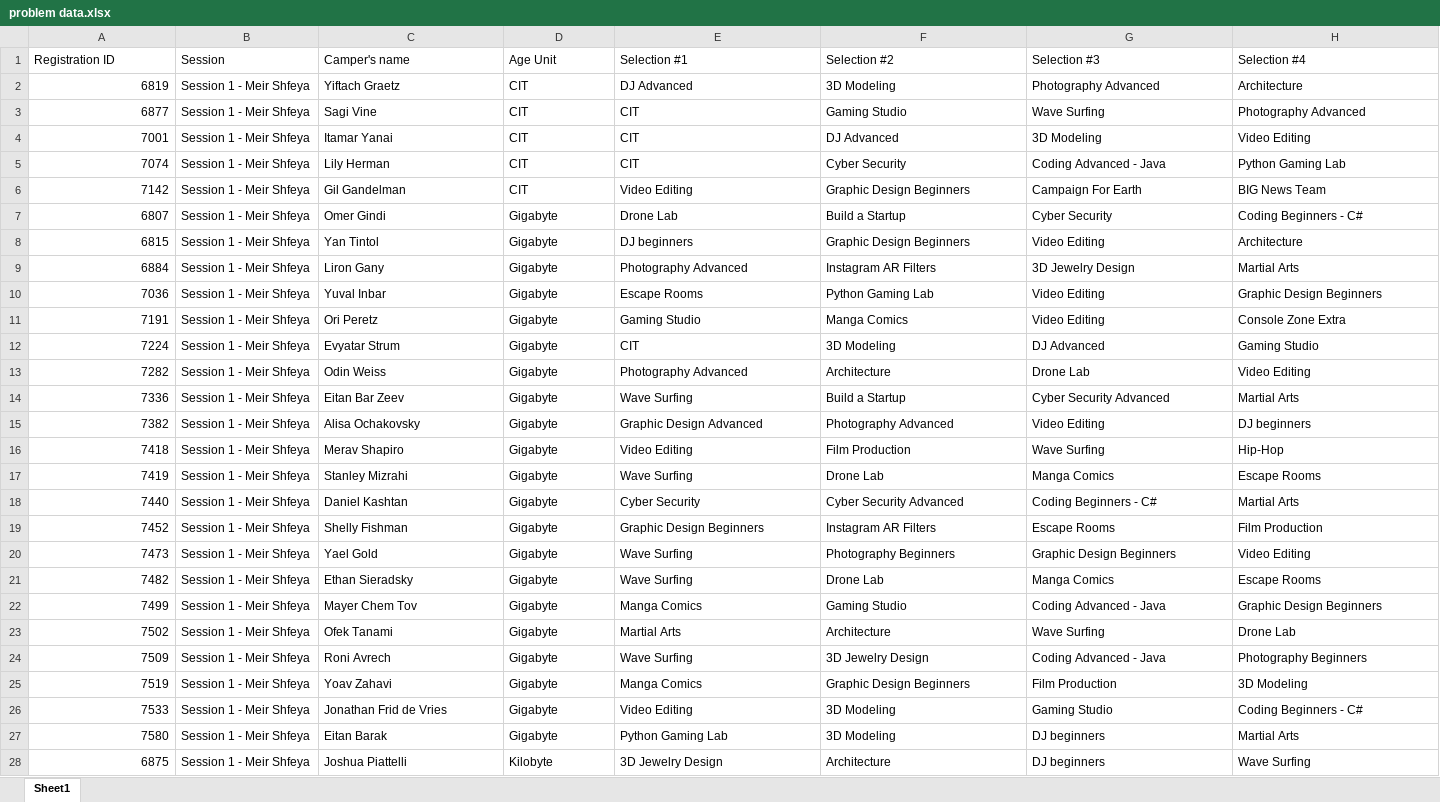
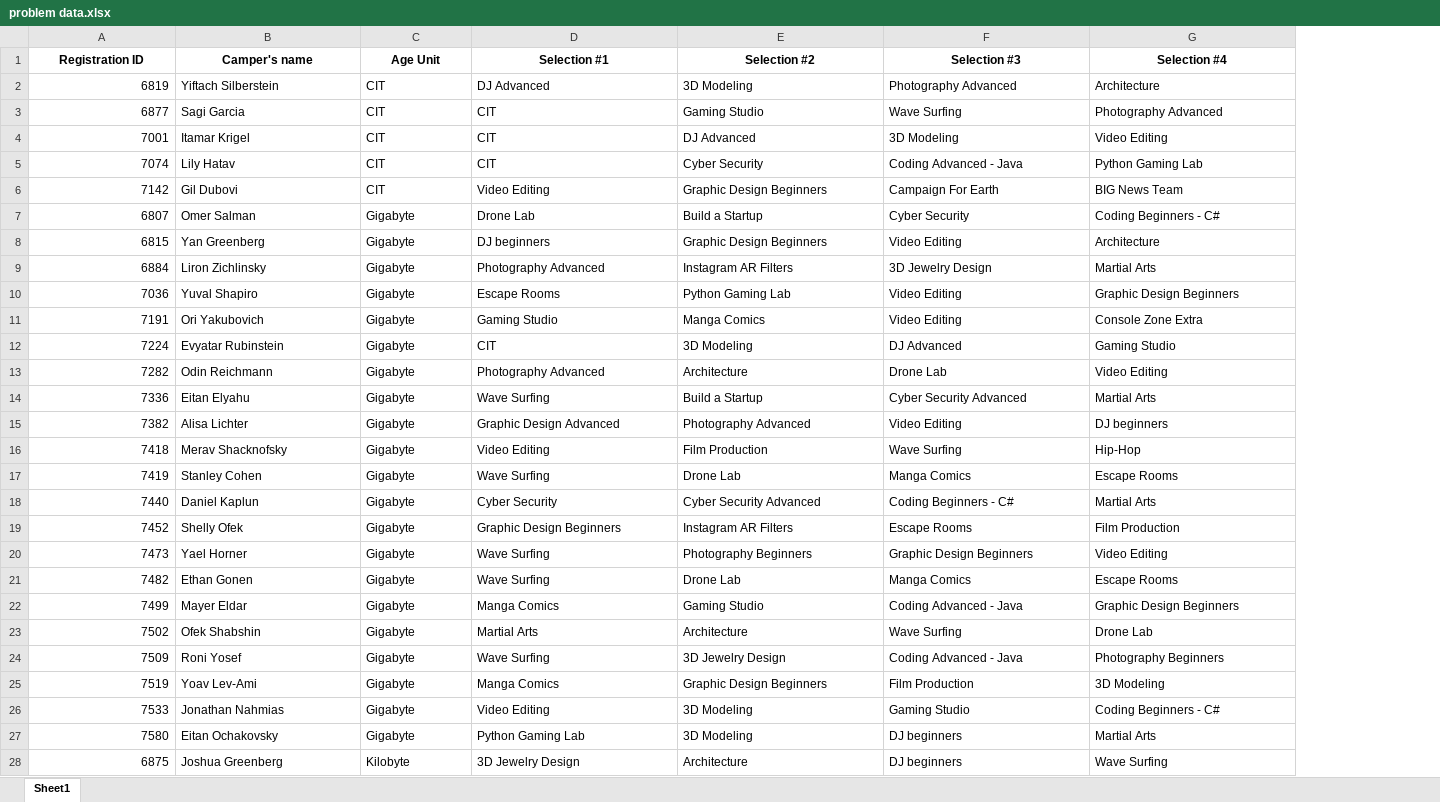
Before and after one commit to shiradahan/AIFinalProject, an Excel workbook: problem data.xlsx, sheet Sheet1, drawn as a sheet; only a part is shown; values as stored, in another font and other column widths than the file's, no borders; removed rows and columns are numbered as before the commit, all else as after; the diff covers the shown part only; the diff names each change by its address in the sheet, - before the commit and + after, or states it on an @@ line.

Commit message:
update the excel file

```diff
--- a/problem data.xlsx (sheet Sheet1)
+++ b/problem data.xlsx (sheet Sheet1)
-column B (Session), rows 2-28: all Session 1 - Meir Shfeya
@@ A1 bold: off → on, alignment: left → center @@
@@ B1:G1 bold: off → on, alignment: left → center @@
-B2 (Camper's name): Yiftach Graetz
+B2 (Camper's name): Yiftach Silberstein
-B3 (Camper's name): Sagi Vine
+B3 (Camper's name): Sagi Garcia
-B4 (Camper's name): Itamar Yanai
+B4 (Camper's name): Itamar Krigel
-B5 (Camper's name): Lily Herman
+B5 (Camper's name): Lily Hatav
-B6 (Camper's name): Gil Gandelman
+B6 (Camper's name): Gil Dubovi
-B7 (Camper's name): Omer Gindi
+B7 (Camper's name): Omer Salman
-B8 (Camper's name): Yan Tintol
+B8 (Camper's name): Yan Greenberg
-B9 (Camper's name): Liron Gany
+B9 (Camper's name): Liron Zichlinsky
-B10 (Camper's name): Yuval Inbar
+B10 (Camper's name): Yuval Shapiro
-B11 (Camper's name): Ori Peretz
+B11 (Camper's name): Ori Yakubovich
-B12 (Camper's name): Evyatar Strum
+B12 (Camper's name): Evyatar Rubinstein
-B13 (Camper's name): Odin Weiss
+B13 (Camper's name): Odin Reichmann
-B14 (Camper's name): Eitan Bar Zeev
+B14 (Camper's name): Eitan Elyahu
-B15 (Camper's name): Alisa Ochakovsky
+B15 (Camper's name): Alisa Lichter
-B16 (Camper's name): Merav Shapiro
+B16 (Camper's name): Merav Shacknofsky
-B17 (Camper's name): Stanley Mizrahi
+B17 (Camper's name): Stanley Cohen
-B18 (Camper's name): Daniel Kashtan
+B18 (Camper's name): Daniel Kaplun
-B19 (Camper's name): Shelly Fishman
+B19 (Camper's name): Shelly Ofek
-B20 (Camper's name): Yael Gold
+B20 (Camper's name): Yael Horner
-B21 (Camper's name): Ethan Sieradsky
+B21 (Camper's name): Ethan Gonen
-B22 (Camper's name): Mayer Chem Tov
+B22 (Camper's name): Mayer Eldar
-B23 (Camper's name): Ofek Tanami
+B23 (Camper's name): Ofek Shabshin
-B24 (Camper's name): Roni Avrech
+B24 (Camper's name): Roni Yosef
-B25 (Camper's name): Yoav Zahavi
+B25 (Camper's name): Yoav Lev-Ami
-B26 (Camper's name): Jonathan Frid de Vries
+B26 (Camper's name): Jonathan Nahmias
-B27 (Camper's name): Eitan Barak
+B27 (Camper's name): Eitan Ochakovsky
-B28 (Camper's name): Joshua Piattelli
+B28 (Camper's name): Joshua Greenberg
```
Also changed, not shown: 66 edited cells elsewhere in this sheet.
